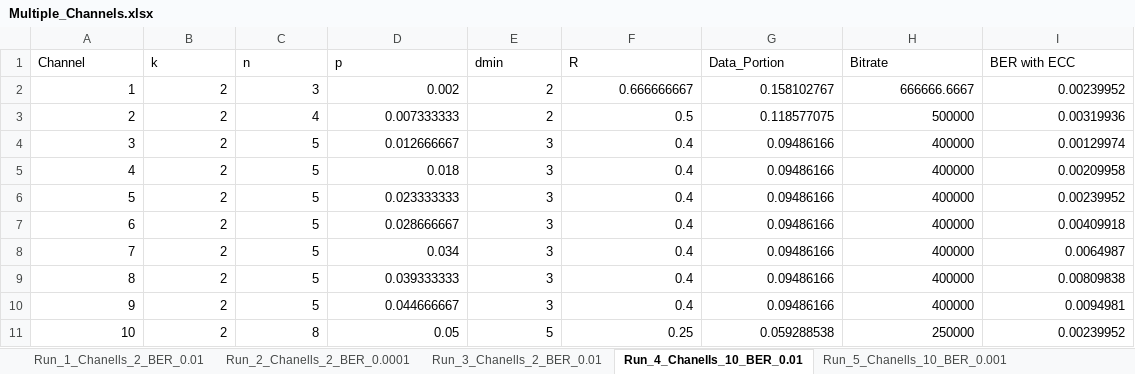
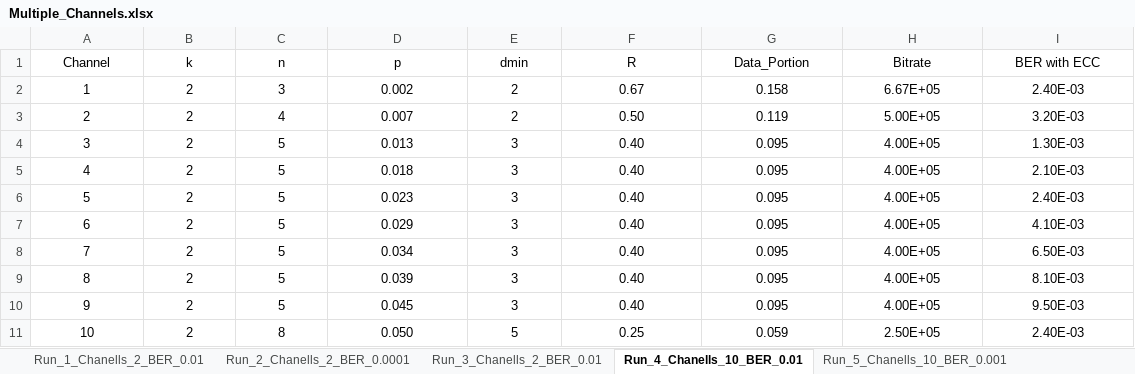
Before and after one commit to catherinepapad/Error-Correction-Codes, an Excel workbook: Part 1/Runs/Part1b/Pie_plots_multiple_channels/Multiple_Channels.xlsx, sheet Run_4_Chanells_10_BER_0.01, drawn as a sheet; values as stored, in another font and other column widths than the file's, no borders; the diff names each change by its address in the sheet, - before the commit and + after, or states it on an @@ line.

```diff
--- a/Part 1/Runs/Part1b/Pie_plots_multiple_channels/Multiple_Channels.xlsx (sheet Run_4_Chanells_10_BER_0.01)
+++ b/Part 1/Runs/Part1b/Pie_plots_multiple_channels/Multiple_Channels.xlsx (sheet Run_4_Chanells_10_BER_0.01)
-A1:I1 alignment: left
+A1:I1 alignment: center
-A2:I11 alignment: right
+A2:I11 alignment: center
-F2 (R): 0.666666667
+F2 (R): 0.67
-G2 (Data_Portion): 0.158102767
+G2 (Data_Portion): 0.158
-H2 (Bitrate): 666666.6667
+H2 (Bitrate): 6.67E+05
-I2 (BER with ECC): 0.00239952
+I2 (BER with ECC): 2.40E-03
-D3 (p): 0.007333333
+D3 (p): 0.007
-F3 (R): 0.5
+F3 (R): 0.50
-G3 (Data_Portion): 0.118577075
+G3 (Data_Portion): 0.119
-H3 (Bitrate): 500000
+H3 (Bitrate): 5.00E+05
-I3 (BER with ECC): 0.00319936
+I3 (BER with ECC): 3.20E-03
-D4 (p): 0.012666667
+D4 (p): 0.013
-F4:F10 (R): 0.4
+F4:F10 (R): 0.40
-G4:G10 (Data_Portion): 0.09486166
+G4:G10 (Data_Portion): 0.095
-H4:H10 (Bitrate): 400000
+H4:H10 (Bitrate): 4.00E+05
-I4 (BER with ECC): 0.00129974
+I4 (BER with ECC): 1.30E-03
-I5 (BER with ECC): 0.00209958
+I5 (BER with ECC): 2.10E-03
-D6 (p): 0.023333333
+D6 (p): 0.023
-I6 (BER with ECC): 0.00239952
+I6 (BER with ECC): 2.40E-03
-D7 (p): 0.028666667
+D7 (p): 0.029
-I7 (BER with ECC): 0.00409918
+I7 (BER with ECC): 4.10E-03
-I8 (BER with ECC): 0.0064987
+I8 (BER with ECC): 6.50E-03
-D9 (p): 0.039333333
+D9 (p): 0.039
-I9 (BER with ECC): 0.00809838
+I9 (BER with ECC): 8.10E-03
-D10 (p): 0.044666667
+D10 (p): 0.045
-I10 (BER with ECC): 0.0094981
+I10 (BER with ECC): 9.50E-03
-D11 (p): 0.05
+D11 (p): 0.050
-G11 (Data_Portion): 0.059288538
+G11 (Data_Portion): 0.059
-H11 (Bitrate): 250000
+H11 (Bitrate): 2.50E+05
-I11 (BER with ECC): 0.00239952
+I11 (BER with ECC): 2.40E-03
```
Also changed, not shown: sheet Run_9_Chanells_10_BER_0.01, sheet Run_8_Chanells_10_BER_0.01, sheet Run_7_Chanells_10_BER_0.01, sheet Run_6_Chanells_10_BER_0.0001, sheet Run_5_Chanells_10_BER_0.001, sheet Run_10_Chanells_10_BER_0.01, 3 more sheets.
